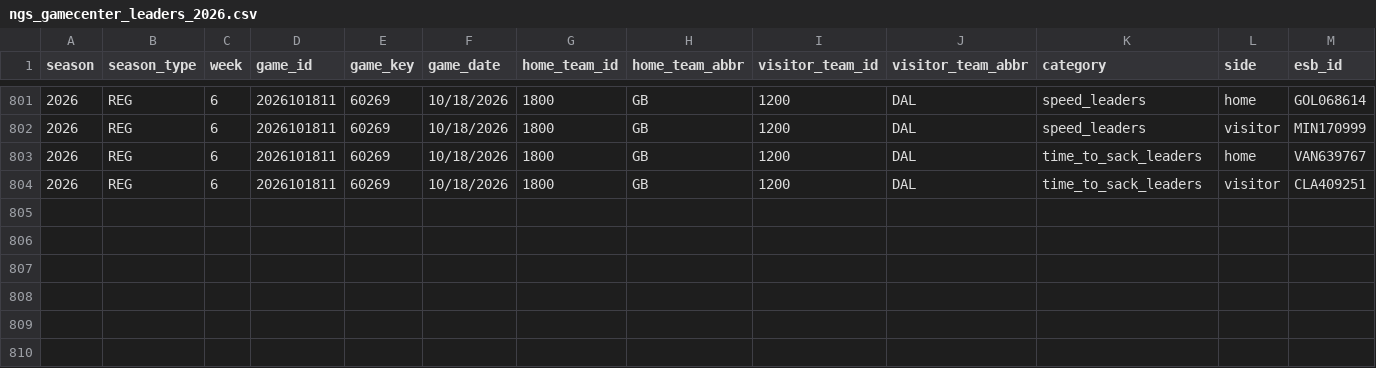
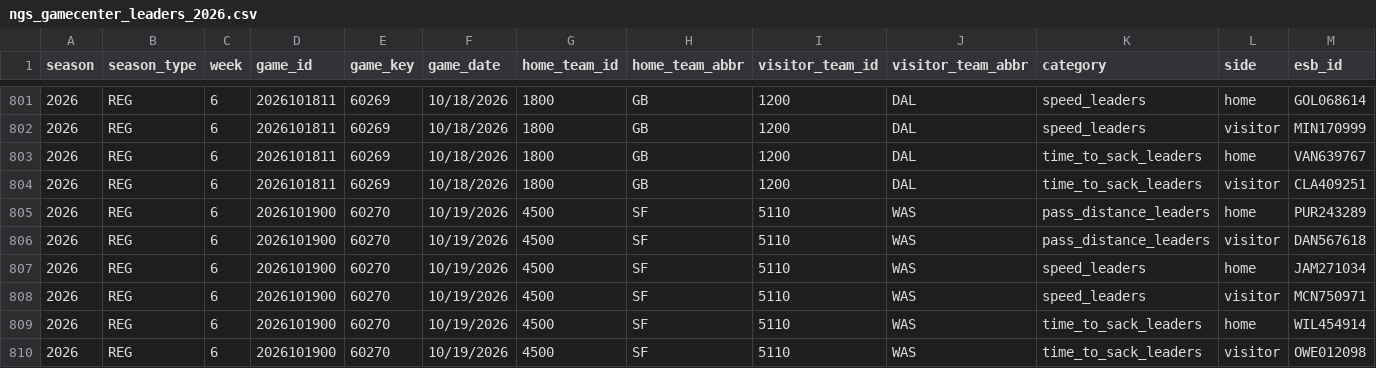
Before and after one commit to sportsdataverse/nfl-ngs-data, a CSV file: ngs/gamecenter_leaders/csv/ngs_gamecenter_leaders_2026.csv, drawn as a sheet; only a part is shown, gaps mark what is left out; rows hold the shown columns only; the diff names each change by its address in the sheet, - before the commit and + after, or states it on an @@ line.

```diff
--- a/ngs/gamecenter_leaders/csv/ngs_gamecenter_leaders_2026.csv
+++ b/ngs/gamecenter_leaders/csv/ngs_gamecenter_leaders_2026.csv
+row 805: 2026 | REG | 6 | 2026101900 | 60270 | 10/19/2026 | 4500 | SF | 5110 | WAS | pass_distance_leaders | home | PUR243289
+row 806: 2026 | REG | 6 | 2026101900 | 60270 | 10/19/2026 | 4500 | SF | 5110 | WAS | pass_distance_leaders | visitor | DAN567618
+row 807: 2026 | REG | 6 | 2026101900 | 60270 | 10/19/2026 | 4500 | SF | 5110 | WAS | speed_leaders | home | JAM271034
+row 808: 2026 | REG | 6 | 2026101900 | 60270 | 10/19/2026 | 4500 | SF | 5110 | WAS | speed_leaders | visitor | MCN750971
+row 809: 2026 | REG | 6 | 2026101900 | 60270 | 10/19/2026 | 4500 | SF | 5110 | WAS | time_to_sack_leaders | home | WIL454914
+row 810: 2026 | REG | 6 | 2026101900 | 60270 | 10/19/2026 | 4500 | SF | 5110 | WAS | time_to_sack_leaders | visitor | OWE012098
```
Also changed, not shown: ngs/gamecenter_pass_rushers/csv/ngs_gamecenter_pass_rushers_2026.csv, ngs/gamecenter_receivers/csv/ngs_gamecenter_receivers_2026.csv, 40 other files.
